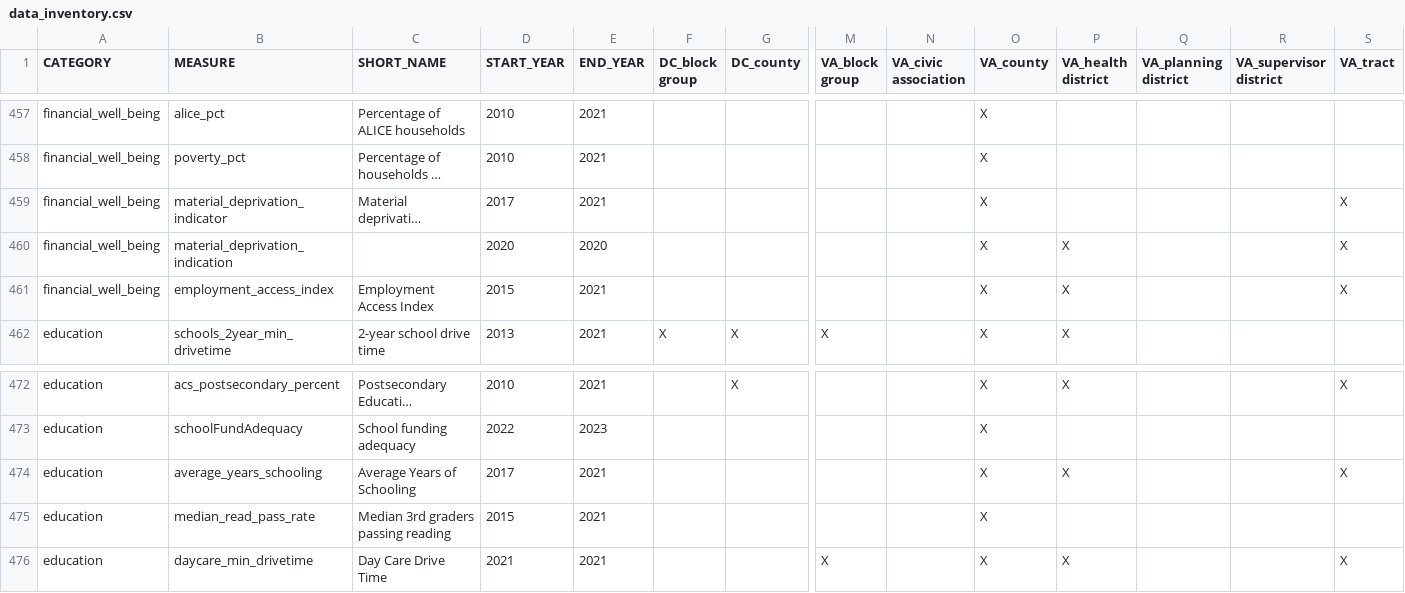
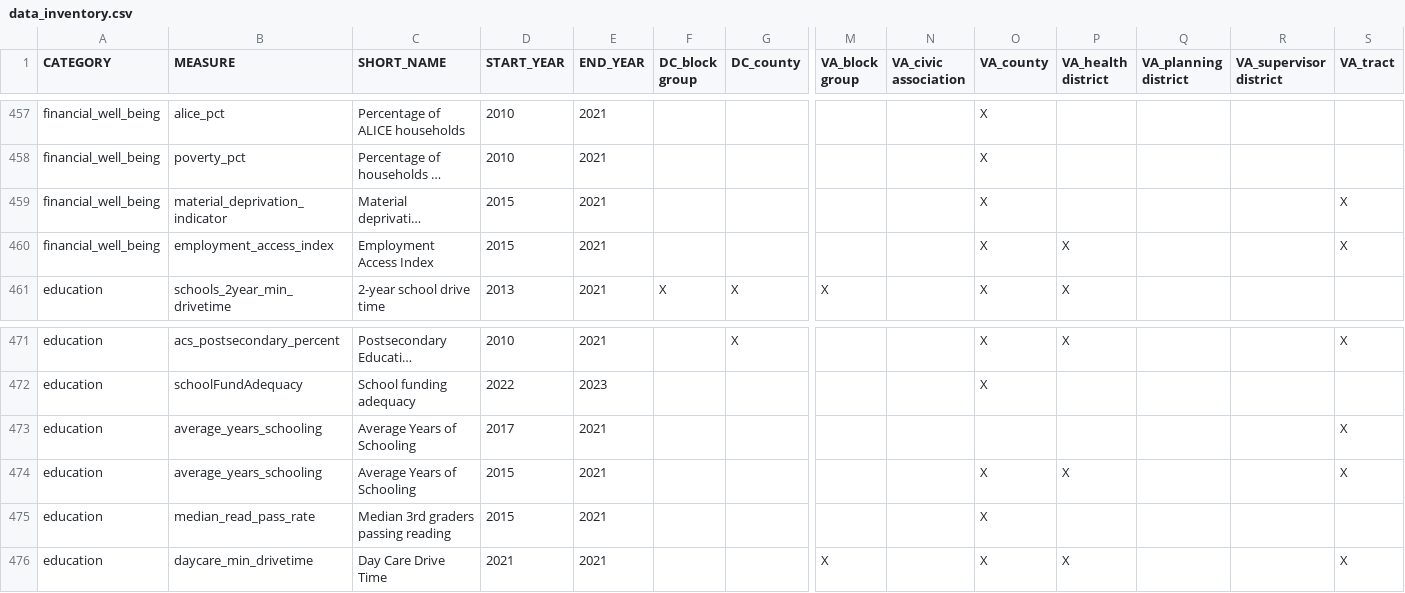
Before and after one commit to uva-bi-sdad/sdc.all, a CSV file: docs/data_inventory.csv, drawn as a sheet; only a part is shown, gaps mark what is left out; long unchanged cells end in …; removed rows and columns are numbered as before the commit, all else as after; rows hold the shown columns only; the diff names each change by its address in the sheet, - before the commit and + after, or states it on an @@ line.

```diff
--- a/docs/data_inventory.csv
+++ b/docs/data_inventory.csv
-D459 (START_YEAR): 2017
+D459 (START_YEAR): 2015
-row 460: financial_well_being | material_deprivation_indication |  | 2020 | 2020 |  |  |  |  | X | X |  |  | X
-O473 (VA_county): X
+O473 (VA_county): (empty)
-P473 (VA_health district): X
+P473 (VA_health district): (empty)
+row 474: education | average_years_schooling | Average Years of Schooling | 2015 | 2021 |  |  |  |  | X | X |  |  | X
```
Also changed, not shown: 22 other files.
